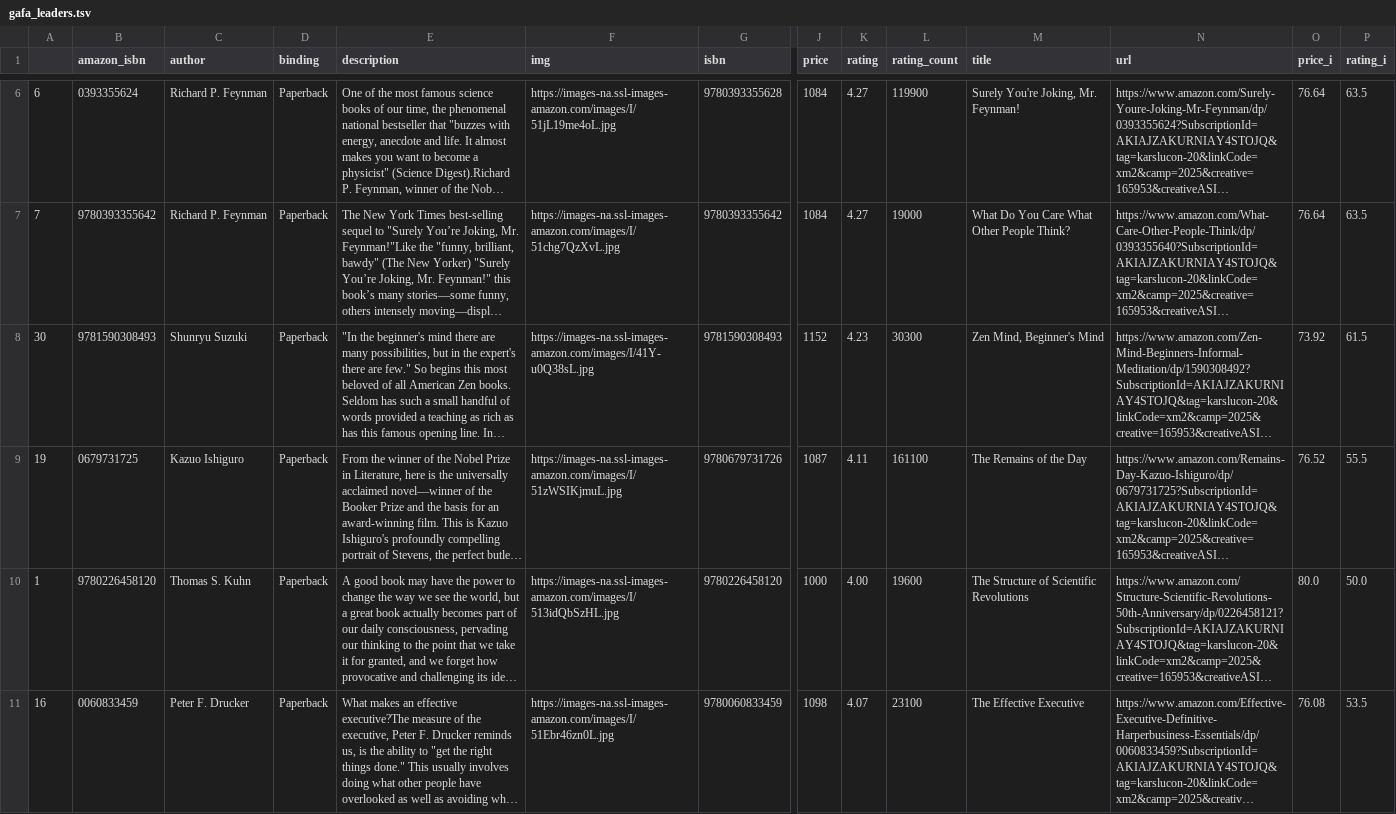
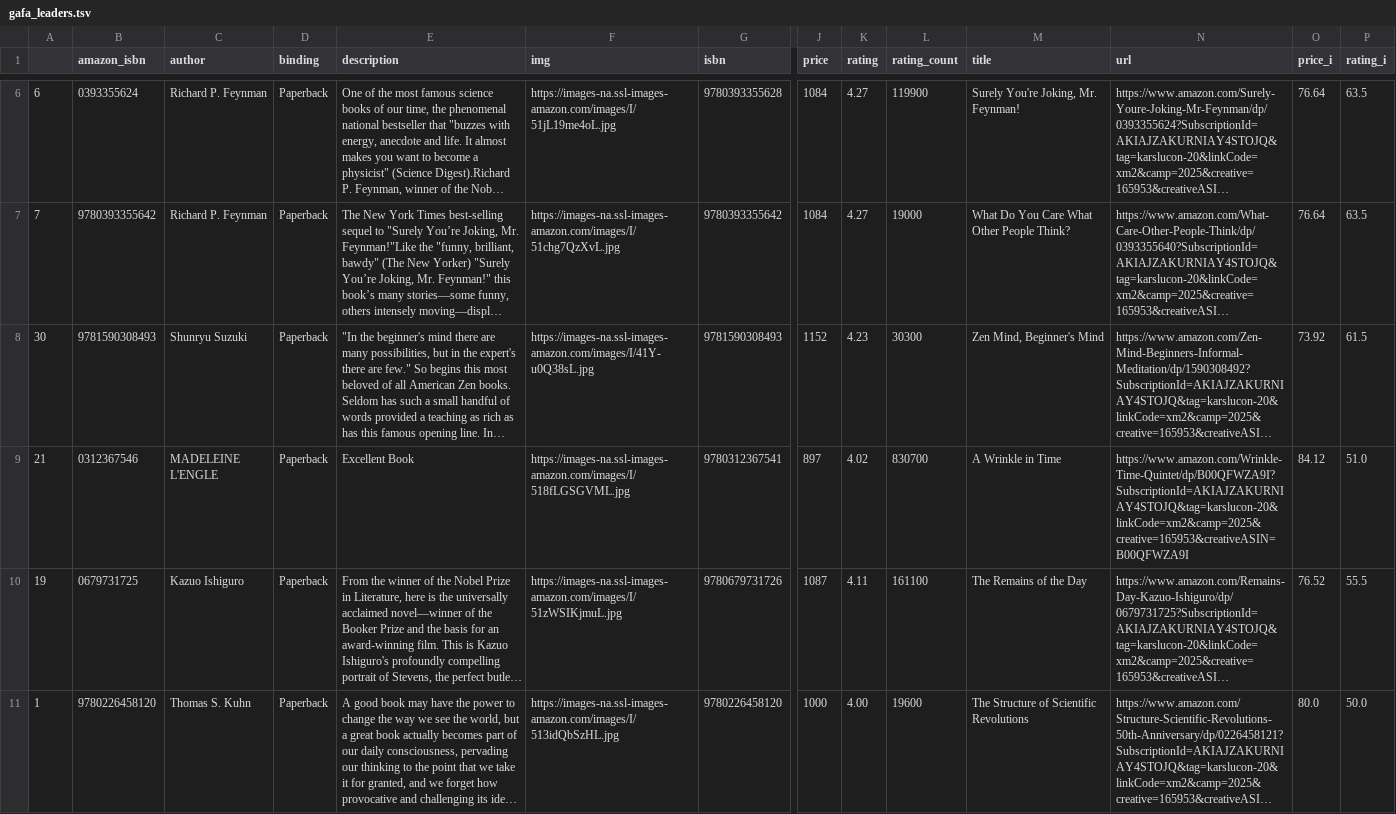
Before and after one commit to kcsluis/goodbooksgreatdeals, a TSV file: output/gafa_leaders.tsv, drawn as a sheet; only a part is shown, gaps mark what is left out; the shorter side is filled out with more unchanged rows; long unchanged cells end in …; rows hold the shown columns only; the diff covers the shown part only; the diff names each change by its address in the sheet, - before the commit and + after, or states it on an @@ line.

```diff
--- a/output/gafa_leaders.tsv
+++ b/output/gafa_leaders.tsv
+row 9: 21 | 0312367546 | MADELEINE L'ENGLE | Paperback | Excellent Book | https://images-na.ssl-images-amazon.com/images/I/518fLGSGVML.jpg | 9780312367541 | 897 | 4.02 | 830700 | A Wrinkle in Time | https://www.amazon.com/Wrinkle-Time-Quintet/dp/B00QFWZA9I?SubscriptionId=AKIAJZAKURNIAY4STOJQ&tag=karslucon-20&linkCode=xm2&camp=2025&creative=165953&creativeASIN=B00QFWZA9I | 84.12 | 51.0
```
Also changed, not shown: 1 removed row elsewhere in this file, output/caldecott.tsv, output/nyt_fiction_2018.tsv, 1 other file.
